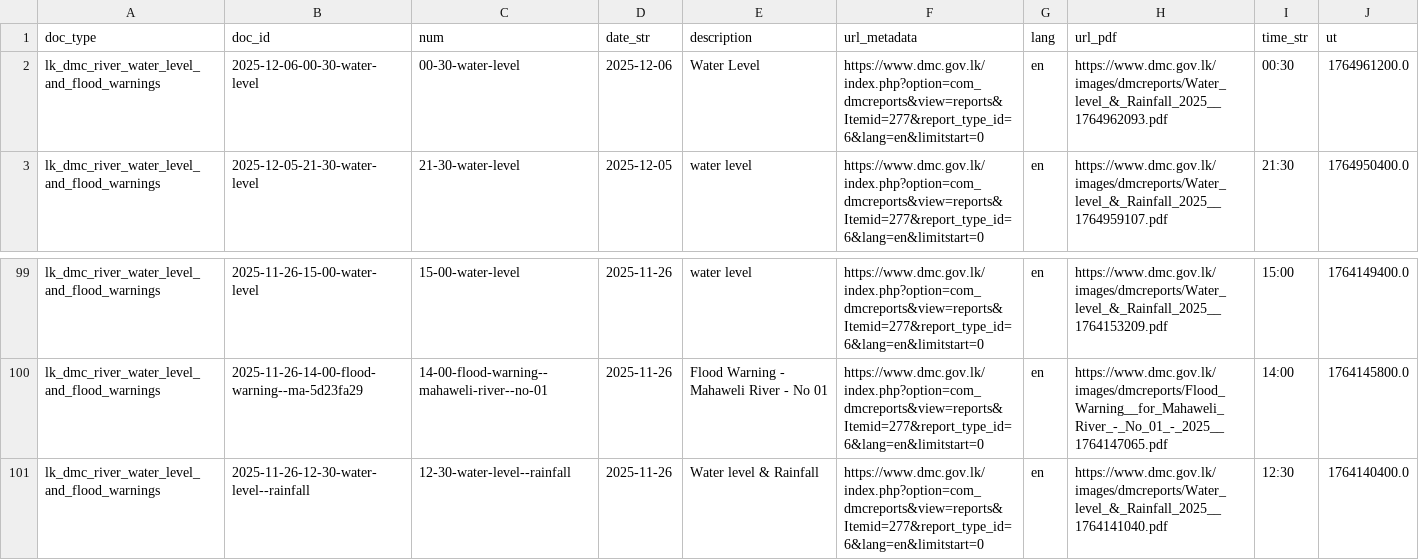
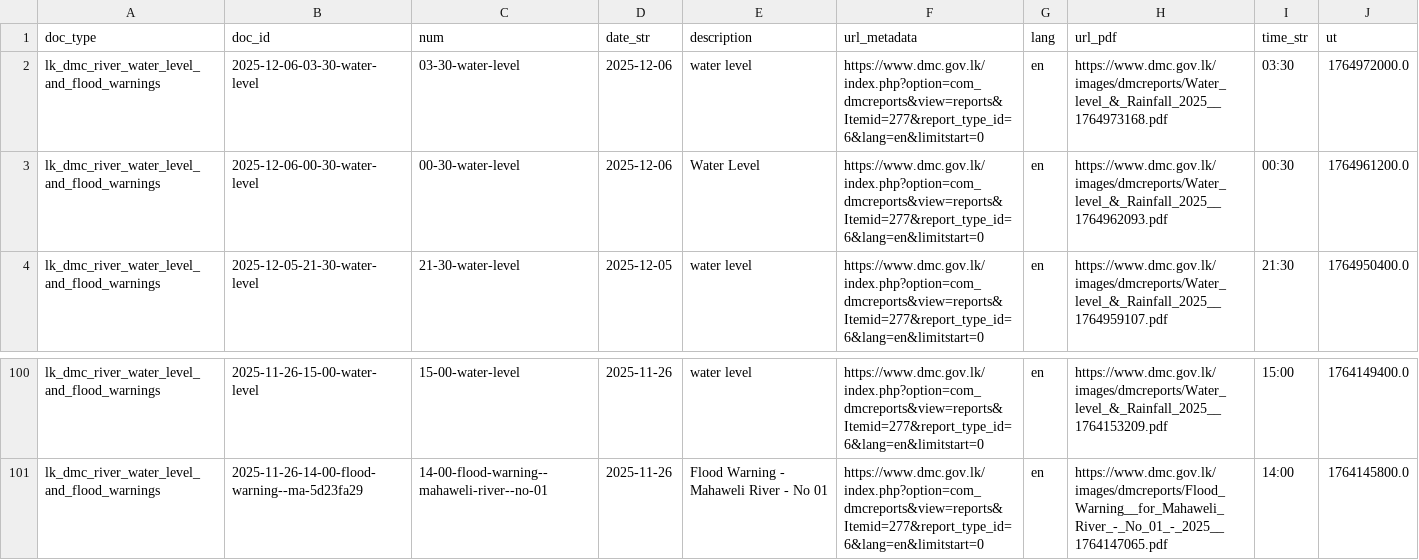
Before and after one commit to nuuuwan/lk_dmc_vis, a TSV file: data/docs_last100.tsv, drawn as a sheet; only a part is shown, gaps mark what is left out.

```diff
--- a/data/docs_last100.tsv
+++ b/data/docs_last100.tsv
@@ -1,2 +1,3 @@
 doc_type	doc_id	num	date_str	description	url_metadata	lang	url_pdf	time_str	ut
+lk_dmc_river_water_level_and_flood_warnings	2025-12-06-03-30-water-level	03-30-water-level	2025-12-06	water level	https://www.dmc.gov.lk/index.php?option=com_dmcreports&view=reports&Itemid=277&report_type_id=6&lang=en&limitstart=0	en	https://www.dmc.gov.lk/images/dmcreports/Water_level_&_Rainfall_2025__1764973168.pdf	03:30	1764972000.0
 lk_dmc_river_water_level_and_flood_warnings	2025-12-06-00-30-water-level	00-30-water-level	2025-12-06	Water Level	https://www.dmc.gov.lk/index.php?option=com_dmcreports&view=reports&Itemid=277&report_type_id=6&lang=en&limitstart=0	en	https://www.dmc.gov.lk/images/dmcreports/Water_level_&_Rainfall_2025__1764962093.pdf	00:30	1764961200.0
@@ -100,2 +101 @@ lk_dmc_river_water_level_and_flood_warnings	2025-11-26-15-00-water-level	15-00-w
 lk_dmc_river_water_level_and_flood_warnings	2025-11-26-14-00-flood-warning--ma-5d23fa29	14-00-flood-warning--mahaweli-river--no-01	2025-11-26	Flood Warning - Mahaweli River - No 01	https://www.dmc.gov.lk/index.php?option=com_dmcreports&view=reports&Itemid=277&report_type_id=6&lang=en&limitstart=0	en	https://www.dmc.gov.lk/images/dmcreports/Flood_Warning__for_Mahaweli_River_-_No_01_-_2025__1764147065.pdf	14:00	1764145800.0
-lk_dmc_river_water_level_and_flood_warnings	2025-11-26-12-30-water-level--rainfall	12-30-water-level--rainfall	2025-11-26	Water level & Rainfall	https://www.dmc.gov.lk/index.php?option=com_dmcreports&view=reports&Itemid=277&report_type_id=6&lang=en&limitstart=0	en	https://www.dmc.gov.lk/images/dmcreports/Water_level_&_Rainfall_2025__1764141040.pdf	12:30	1764140400.0
```
Also changed, not shown: 40 other files.
